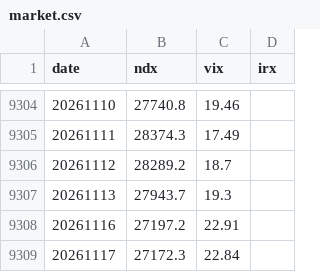
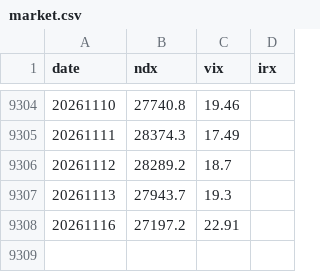
Before and after one commit to oneday11-lab/tripod, a CSV file: data/market.csv, drawn as a sheet; only a part is shown, gaps mark what is left out; the diff names each change by its address in the sheet, - before the commit and + after, or states it on an @@ line.

Commit message:
Add files via upload

```diff
--- a/data/market.csv
+++ b/data/market.csv
-row 9309: 20261117 | 27172.3 | 22.84
```
